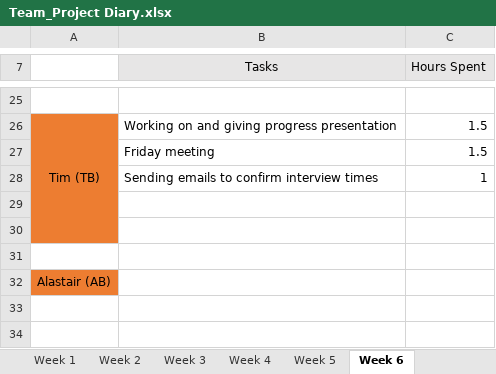
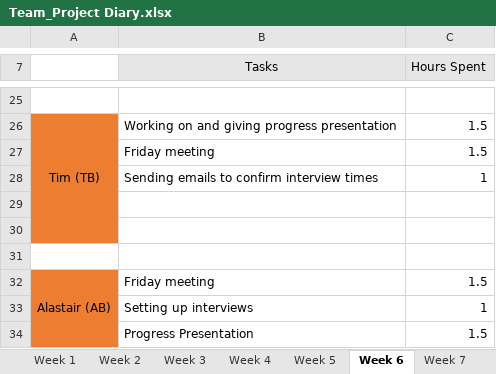
Before and after one commit to areyeslo/CSCW_Project, an Excel workbook: Work_Log/Team_Project Diary.xlsx, sheet Week 6, drawn as a sheet; only a part is shown, gaps mark what is left out; values as stored, in another font and other column widths than the file's, no borders; the diff names each change by its address in the sheet, - before the commit and + after, or states it on an @@ line.

```diff
--- a/Work_Log/Team_Project Diary.xlsx (sheet Week 6)
+++ b/Work_Log/Team_Project Diary.xlsx (sheet Week 6)
+sheet tab: Week 7
+A32:A34 merged
-B32 (Tasks): (empty)
+B32 (Tasks): Friday meeting
-C32 (Hours Spent): (empty)
+C32 (Hours Spent): 1.5
+row 33:  | Setting up interviews | 1
+row 34:  | Progress Presentation | 1.5
```
